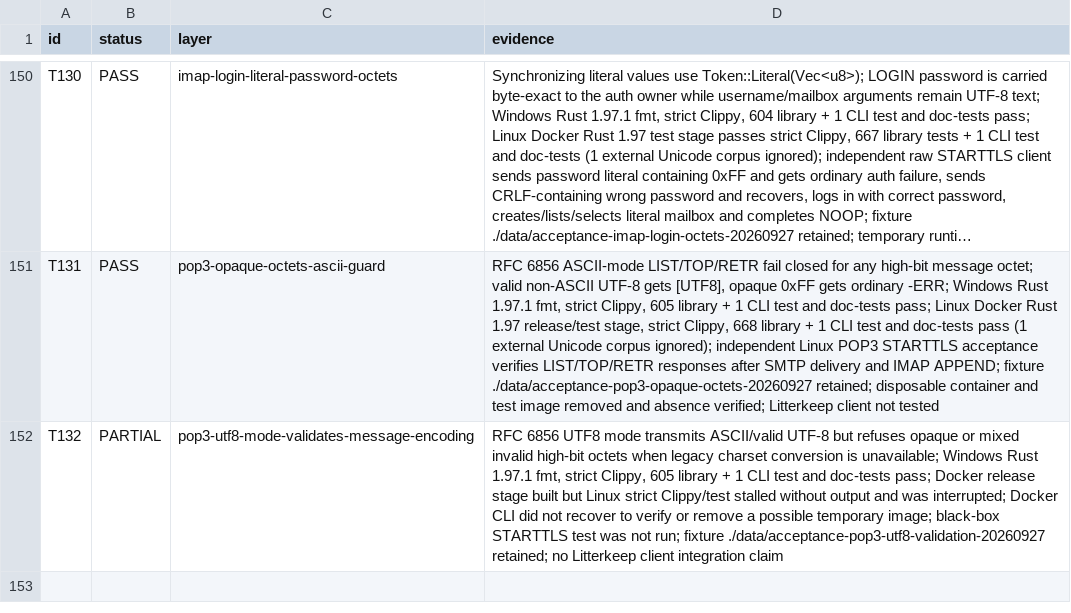
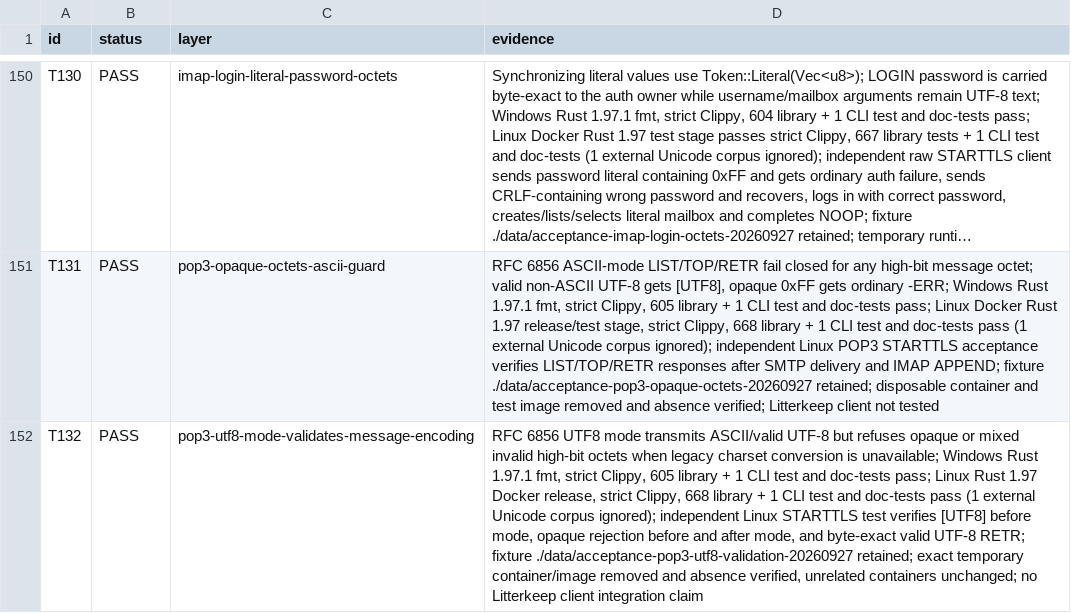
Before and after one commit to thepirateclub/litterkeep-server, a TSV file: docs/acceptance.tsv, drawn as a sheet; only a part is shown, gaps mark what is left out; long unchanged cells end in …; the diff names each change by its address in the sheet, - before the commit and + after, or states it on an @@ line.

Commit message:
docs(goal): record POP3 UTF8 Linux acceptance

```diff
--- a/docs/acceptance.tsv
+++ b/docs/acceptance.tsv
-B152 (status): PARTIAL
+B152 (status): PASS
-D152 (evidence): …doc-tests pass; Docker release stage built but Linux strict Clippy/test stalled without output and was interrupted; Docker CLI did not recover to verify or remove a possible temporary image; black-box STARTTLS test was not run; fixture ./data/acceptance-pop3-utf8-validation-20260927 retained; no Litterkeep…
+D152 (evidence): …doc-tests pass; Linux Rust 1.97 Docker release, strict Clippy, 668 library + 1 CLI test and doc-tests pass (1 external Unicode corpus ignored); independent Linux STARTTLS test verifies [UTF8] before mode, opaque rejection before and after mode, and byte-exact valid UTF-8 RETR; fixture ./data/acceptance-pop3-utf8-validation-20260927 retained; exact temporary container/image removed and absence verified, unrelated containers unchanged; no Litterkeep…
```
Also changed, not shown: 1 other file.
